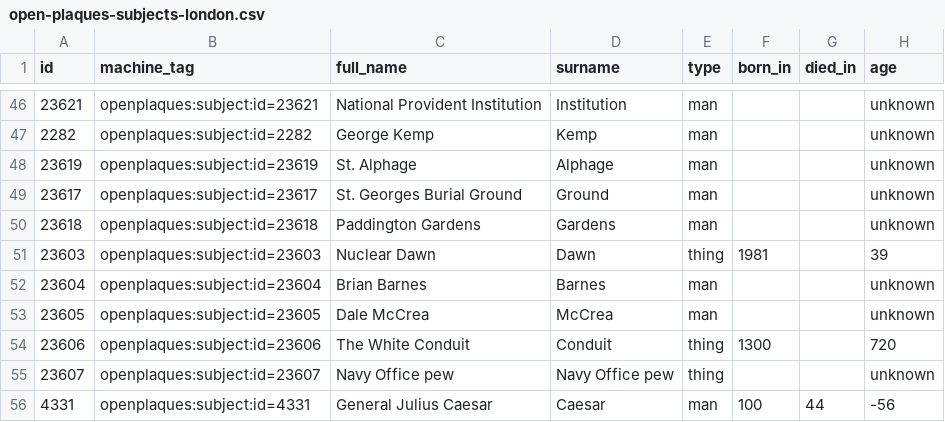
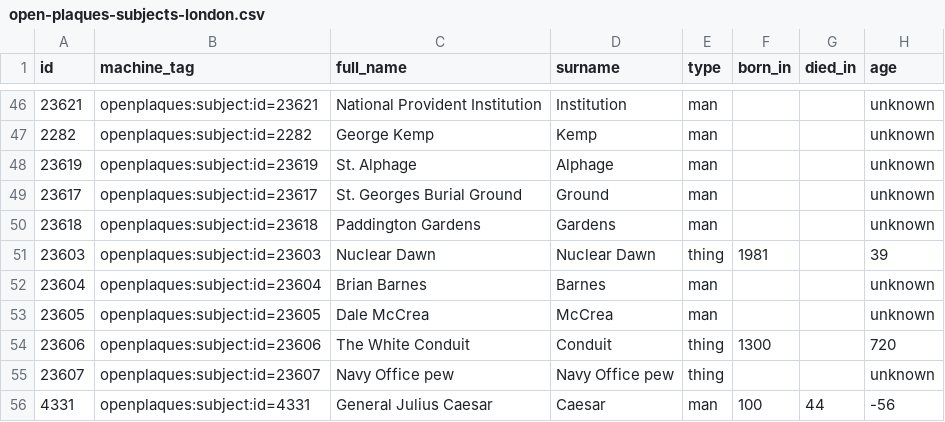
Before and after one commit to openheritage/open-plaques-diversity, a CSV file: open-plaques-subjects-london.csv, drawn as a sheet; only a part is shown, gaps mark what is left out; the diff covers the shown part only; the diff names each change by its address in the sheet, - before the commit and + after, or states it on an @@ line.

```diff
--- a/open-plaques-subjects-london.csv
+++ b/open-plaques-subjects-london.csv
-D51 (surname): Dawn
+D51 (surname): Nuclear Dawn
```
Also changed, not shown: 36 edited cells elsewhere in this file, 1 other file.
